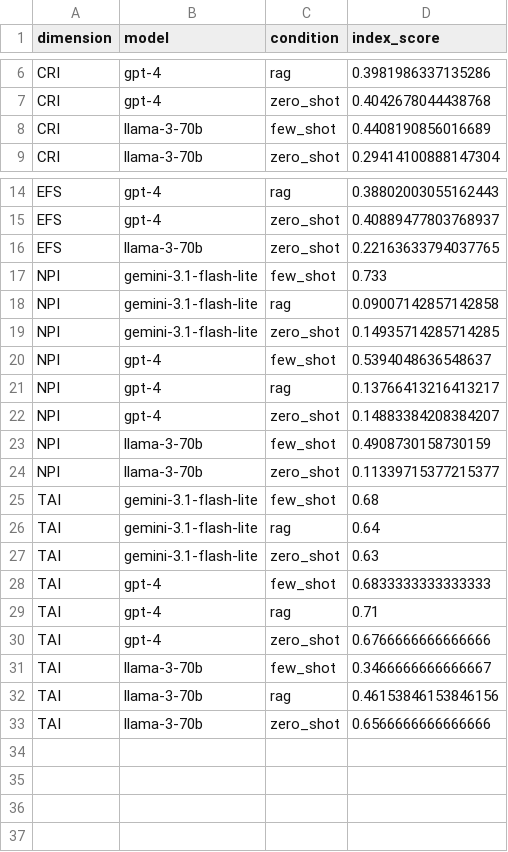
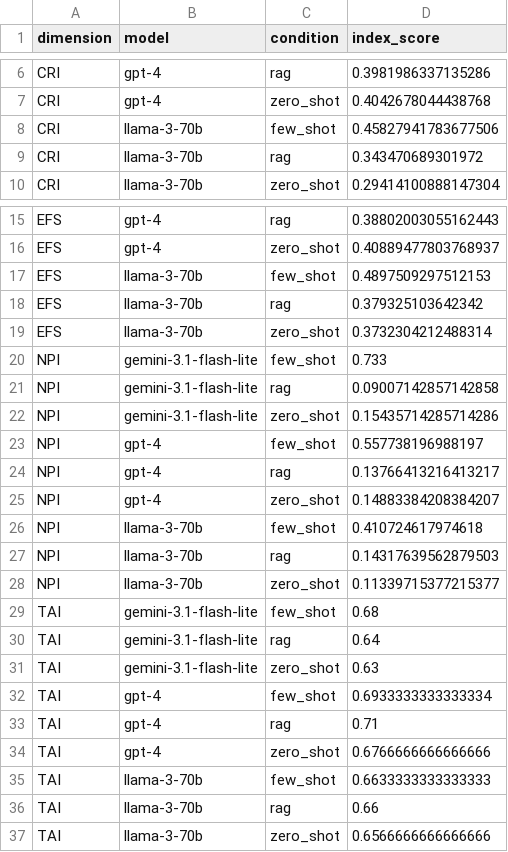
Before and after one commit to Shrinivasd33/LJUM_FinHallu_Code, a CSV file: results/index_score_summary.csv, drawn as a sheet; only a part is shown, gaps mark what is left out.

```diff
--- a/results/index_score_summary.csv
+++ b/results/index_score_summary.csv
@@ -7,3 +7,4 @@ CRI,gpt-4,rag,0.3981986337135286
 CRI,gpt-4,zero_shot,0.4042678044438768
-CRI,llama-3-70b,few_shot,0.4408190856016689
+CRI,llama-3-70b,few_shot,0.45827941783677506
+CRI,llama-3-70b,rag,0.343470689301972
 CRI,llama-3-70b,zero_shot,0.29414100888147304
@@ -15,10 +16,13 @@ EFS,gpt-4,rag,0.38802003055162443
 EFS,gpt-4,zero_shot,0.40889477803768937
-EFS,llama-3-70b,zero_shot,0.22163633794037765
+EFS,llama-3-70b,few_shot,0.4897509297512153
+EFS,llama-3-70b,rag,0.379325103642342
+EFS,llama-3-70b,zero_shot,0.3732304212488314
 NPI,gemini-3.1-flash-lite,few_shot,0.733
 NPI,gemini-3.1-flash-lite,rag,0.09007142857142858
-NPI,gemini-3.1-flash-lite,zero_shot,0.14935714285714285
-NPI,gpt-4,few_shot,0.5394048636548637
+NPI,gemini-3.1-flash-lite,zero_shot,0.15435714285714286
+NPI,gpt-4,few_shot,0.557738196988197
 NPI,gpt-4,rag,0.13766413216413217
 NPI,gpt-4,zero_shot,0.14883384208384207
-NPI,llama-3-70b,few_shot,0.4908730158730159
+NPI,llama-3-70b,few_shot,0.410724617974618
+NPI,llama-3-70b,rag,0.14317639562879503
 NPI,llama-3-70b,zero_shot,0.11339715377215377
@@ -27,7 +31,7 @@ TAI,gemini-3.1-flash-lite,rag,0.64
 TAI,gemini-3.1-flash-lite,zero_shot,0.63
-TAI,gpt-4,few_shot,0.6833333333333333
+TAI,gpt-4,few_shot,0.6933333333333334
 TAI,gpt-4,rag,0.71
 TAI,gpt-4,zero_shot,0.6766666666666666
-TAI,llama-3-70b,few_shot,0.3466666666666667
-TAI,llama-3-70b,rag,0.46153846153846156
+TAI,llama-3-70b,few_shot,0.6633333333333333
+TAI,llama-3-70b,rag,0.66
 TAI,llama-3-70b,zero_shot,0.6566666666666666
```
Also changed, not shown: results/composite_fin_hallu_scores.csv, results/strategic_deployment_matrix.csv, 5 other files.
